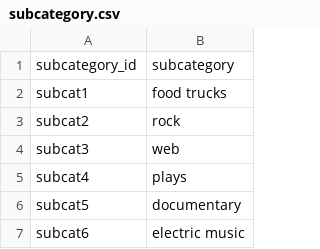
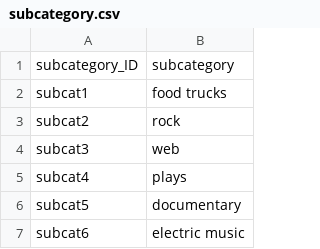
Before and after one commit to eacromwell/Project2-Group3, a CSV file: Resources/subcategory.csv, drawn as a sheet; only a part is shown.

```diff
--- a/Resources/subcategory.csv
+++ b/Resources/subcategory.csv
@@ -1,2 +1,2 @@
-subcategory_id,subcategory
+subcategory_ID,subcategory
 subcat1,food trucks
```
Also changed, not shown: Resources/contacts.csv, 4 other files.
